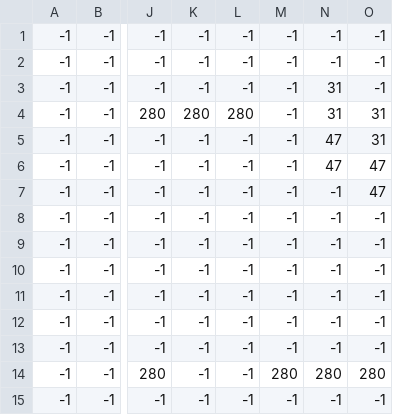
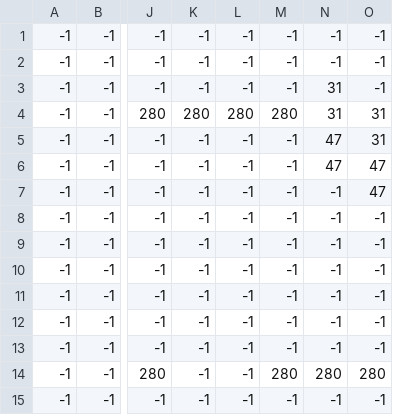
Before and after one commit to galoyo/SpaceCastle, a CSV file: assets/data/Map-17-21_Layer 5 overlays tiles.csv, drawn as a sheet; only a part is shown, gaps mark what is left out; the diff names each change by its address in the sheet, - before the commit and + after, or states it on an @@ line.

```diff
--- a/assets/data/Map-17-21_Layer 5 overlays tiles.csv
+++ b/assets/data/Map-17-21_Layer 5 overlays tiles.csv
-M4: -1
+M4: 280
```
Also changed, not shown: 1 other file.
